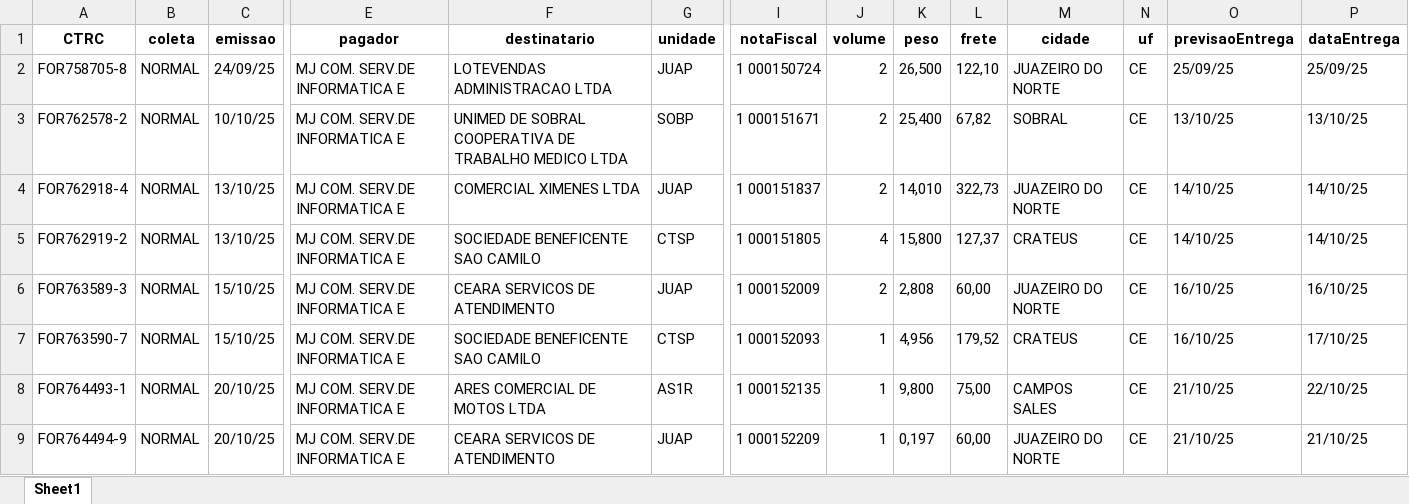
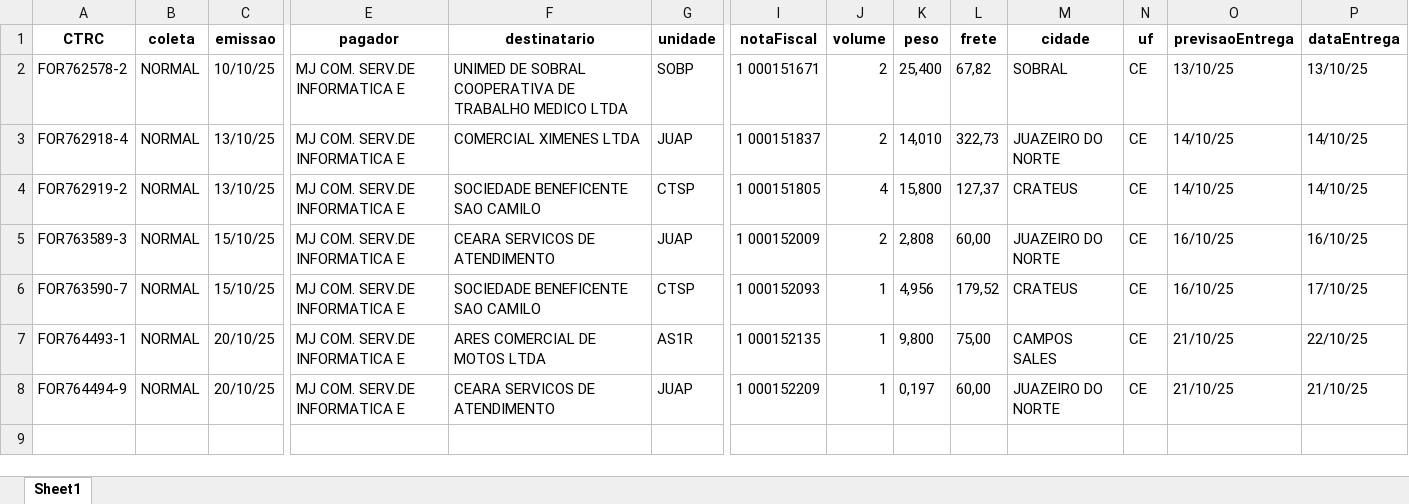
Before and after one commit to cleciocarmais/RPA-ACOMPANHAMENTO-DE-ENTREGA2, an Excel workbook: brindx/planilha_brindx.xlsx, sheet Sheet1, drawn as a sheet; only a part is shown, gaps mark what is left out; values as stored, in another font and other column widths than the file's, no borders; rows hold the shown columns only; the diff names each change by its address in the sheet, - before the commit and + after, or states it on an @@ line.

```diff
--- a/brindx/planilha_brindx.xlsx (sheet Sheet1)
+++ b/brindx/planilha_brindx.xlsx (sheet Sheet1)
-row 2: FOR758705-8 | NORMAL | 24/09/25 | MJ COM. SERV.DE INFORMATICA E | LOTEVENDAS ADMINISTRACAO LTDA | JUAP | 1 000150724 | 2 | 26,500 | 122,10 | JUAZEIRO DO NORTE | CE | 25/09/25 | 25/09/25
```
Also changed, not shown: brindx_filial/planilha_brindx_filial.xlsx, controlog/planilha_controlog.xlsx, 9 other files.
